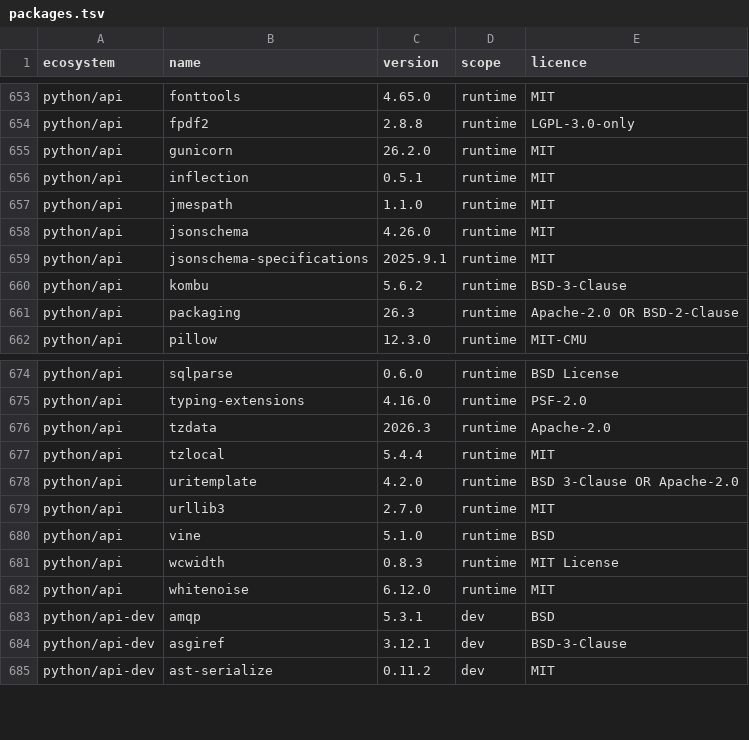
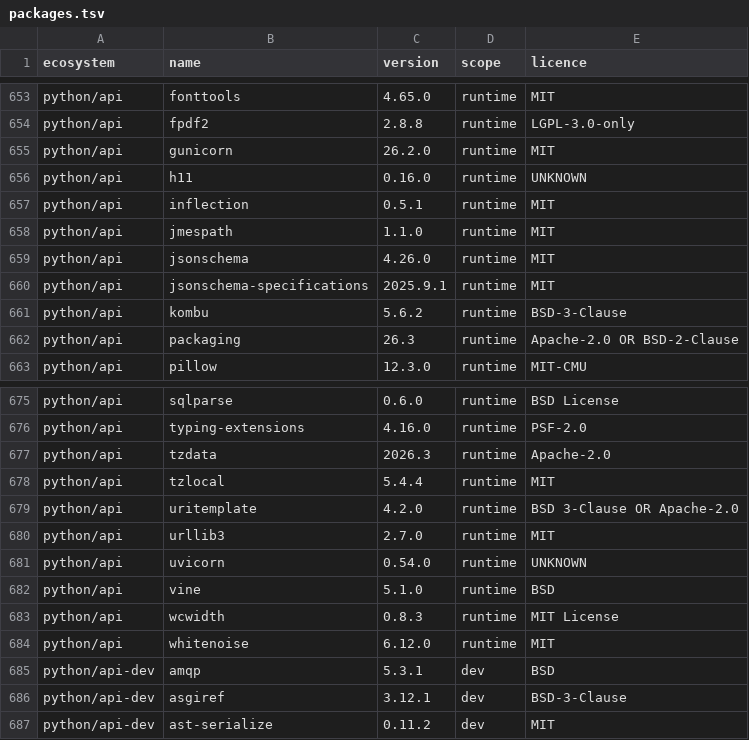
Before and after one commit to menarzullayev/rankwant, a TSV file: docs/research/2026-09-21-licence-inventory/packages.tsv, drawn as a sheet; only a part is shown, gaps mark what is left out; the diff names each change by its address in the sheet, - before the commit and + after, or states it on an @@ line.

```diff
--- a/docs/research/2026-09-21-licence-inventory/packages.tsv
+++ b/docs/research/2026-09-21-licence-inventory/packages.tsv
+row 656: python/api | h11 | 0.16.0 | runtime | UNKNOWN
+row 681: python/api | uvicorn | 0.54.0 | runtime | UNKNOWN
```
Also changed, not shown: 21 other files.
